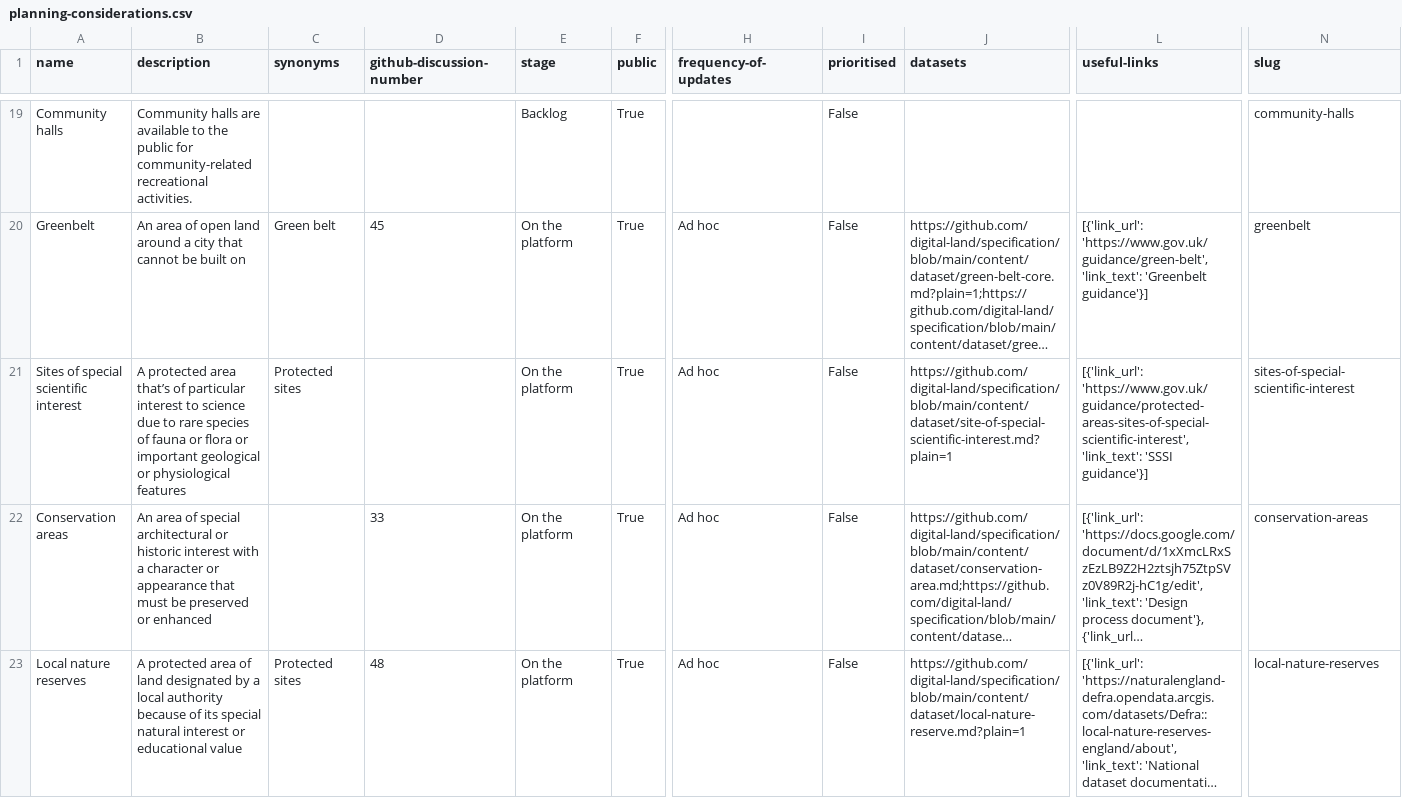
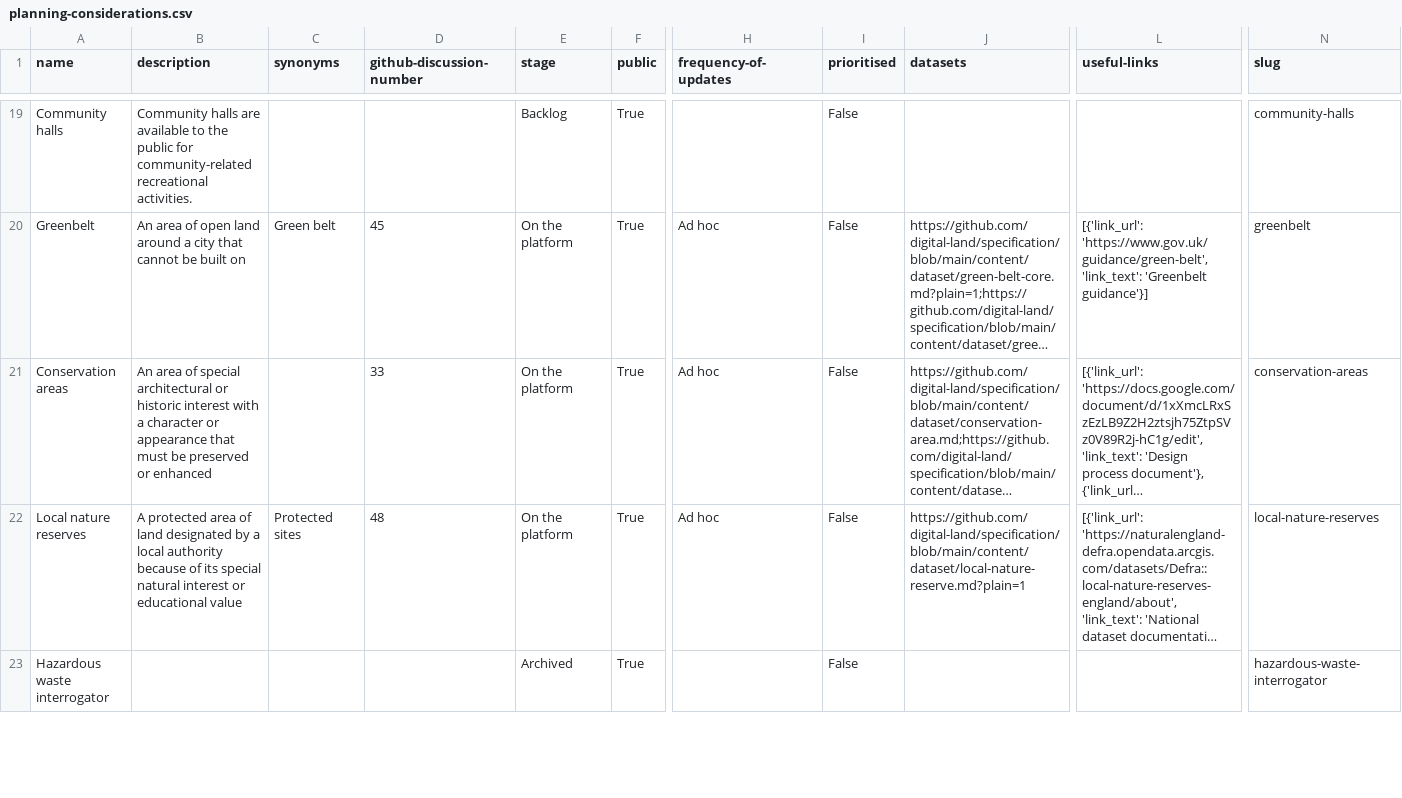
Before and after one commit to digital-land/planning-data-design, a CSV file: data/planning-considerations.csv, drawn as a sheet; only a part is shown, gaps mark what is left out; the shorter side is filled out with more unchanged rows; long unchanged cells end in …; removed rows and columns are numbered as before the commit, all else as after; rows hold the shown columns only; the diff covers the shown part only; the diff names each change by its address in the sheet, - before the commit and + after, or states it on an @@ line.

```diff
--- a/data/planning-considerations.csv
+++ b/data/planning-considerations.csv
-row 21: Sites of special scientific interest | A protected area that’s of particular interest to science due to rare species of fauna or flora or important geological or physiological features | Protected sites |  | On the platform | True | Ad hoc | False | https://github.com/digital-land/specification/blob/main/content/dataset/site-of-special-scientific-interest.md?plain=1 | [{'link_url': 'https://www.gov.uk/guidance/protected-areas-sites-of-special-scientific-interest', 'link_text': 'SSSI guidance'}] | sites-of-special-scientific-interest
```
Also changed, not shown: 1 added row and 1 edited cell elsewhere in this file.
